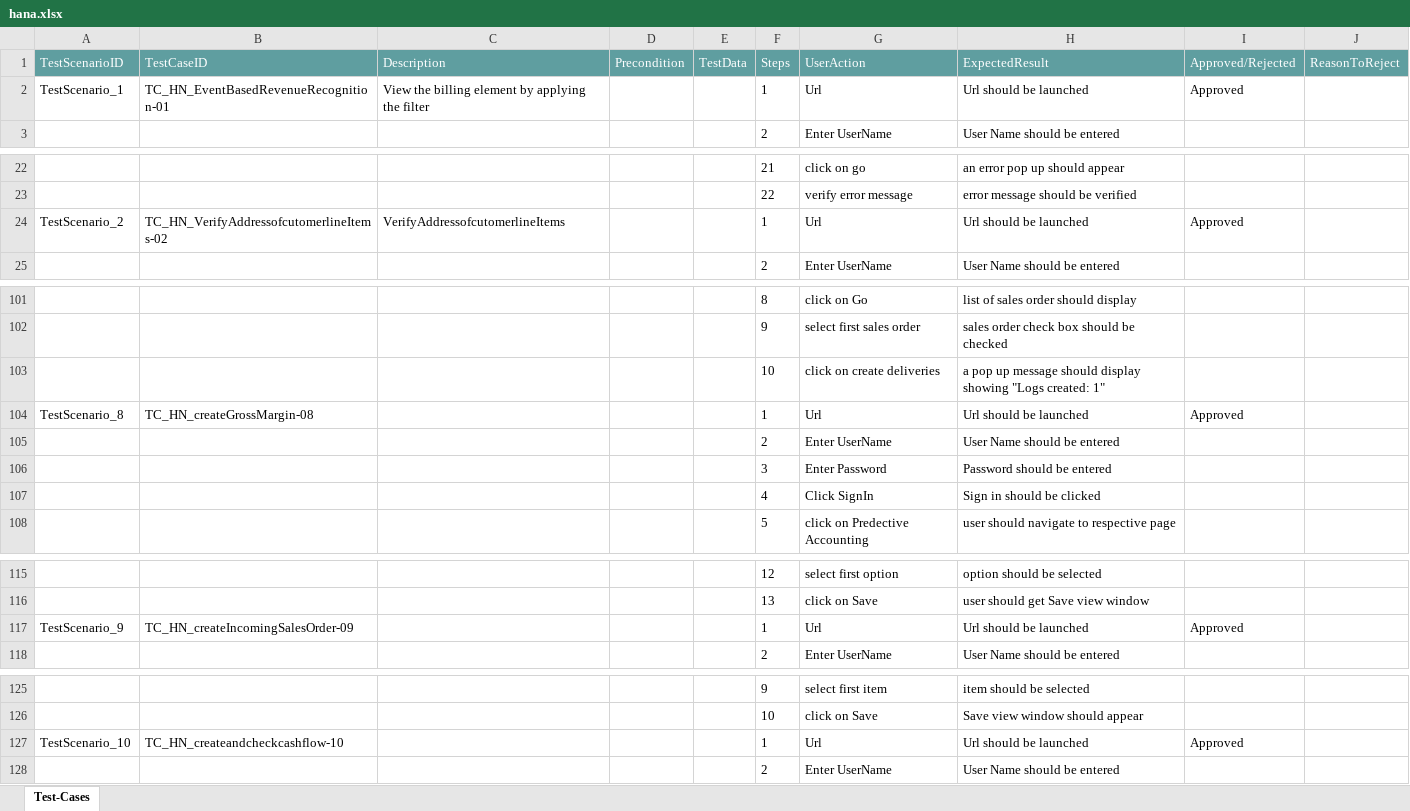
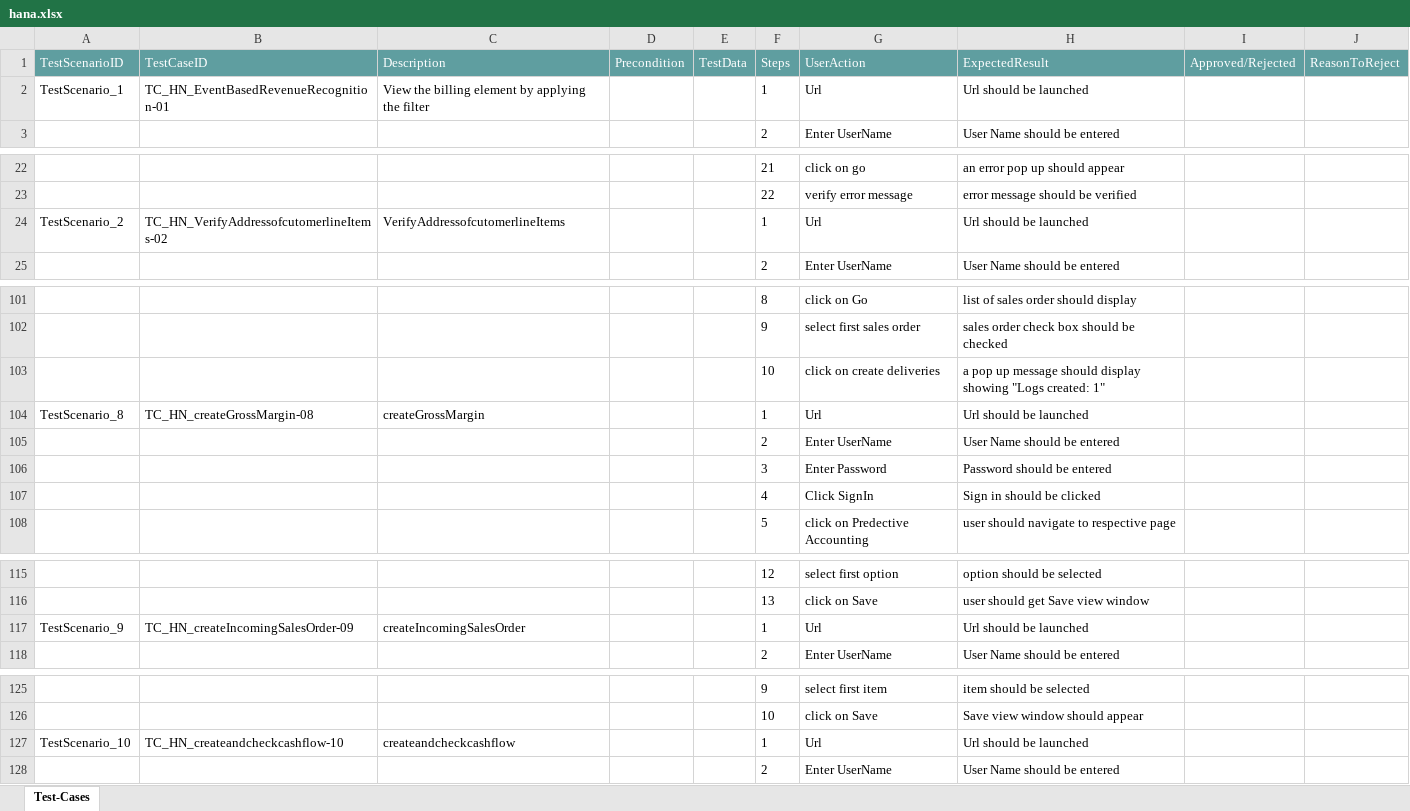
Before and after one commit to ShaikMohamedIrfan/SAP_Hana, an Excel workbook: hana.xlsx, sheet Test-Cases, drawn as a sheet; only a part is shown, gaps mark what is left out; values as stored, in another font and other column widths than the file's, no borders; table styles not drawn; the diff covers the shown part only; the diff names each change by its address in the sheet, - before the commit and + after, or states it on an @@ line.

Commit message:
Initial Commit for Verification of Test cases

```diff
--- a/hana.xlsx (sheet Test-Cases)
+++ b/hana.xlsx (sheet Test-Cases)
-I2 (Approved/Rejected): Approved
+I2 (Approved/Rejected): (empty)
-I24 (Approved/Rejected): Approved
+I24 (Approved/Rejected): (empty)
-C104 (Description): (empty)
+C104 (Description): createGrossMargin
-I104 (Approved/Rejected): Approved
+I104 (Approved/Rejected): (empty)
-C117 (Description): (empty)
+C117 (Description): createIncomingSalesOrder
-I117 (Approved/Rejected): Approved
+I117 (Approved/Rejected): (empty)
-C127 (Description): (empty)
+C127 (Description): createandcheckcashflow
-I127 (Approved/Rejected): Approved
+I127 (Approved/Rejected): (empty)
```
Also changed, not shown: 10 edited cells elsewhere in this sheet.
